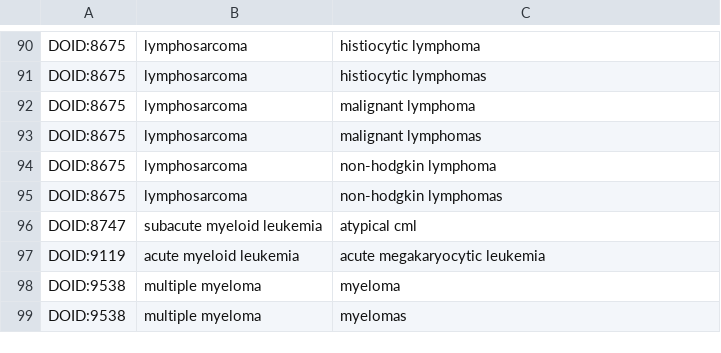
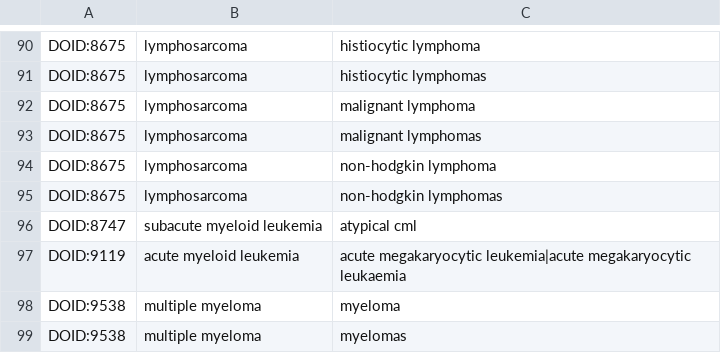
Before and after one commit to jakelever/biowordlists, a TSV file: custom/deletions_cancers.tsv, drawn as a sheet; only a part is shown, gaps mark what is left out.

Commit message:
A couple more cancer tweaks

```diff
--- a/custom/deletions_cancers.tsv
+++ b/custom/deletions_cancers.tsv
@@ -96,3 +96,3 @@ DOID:8675	lymphosarcoma	non-hodgkin lymphomas
 DOID:8747	subacute myeloid leukemia	atypical cml
-DOID:9119	acute myeloid leukemia	acute megakaryocytic leukemia
+DOID:9119	acute myeloid leukemia	acute megakaryocytic leukemia|acute megakaryocytic leukaemia
 DOID:9538	multiple myeloma	myeloma
```
